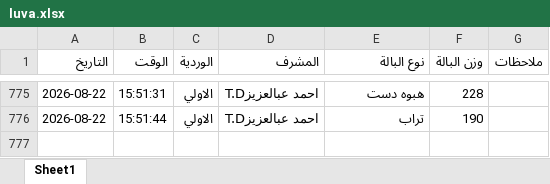
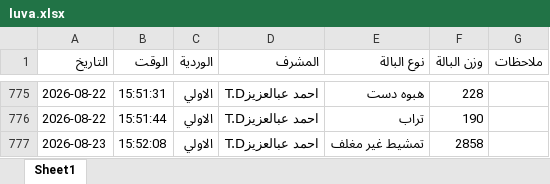
Before and after one commit to mahmedabdallh123/BELYARN, an Excel workbook: luva.xlsx, sheet Sheet1, drawn as a sheet; only a part is shown, gaps mark what is left out; values as stored, in another font and other column widths than the file's, no borders; the diff names each change by its address in the sheet, - before the commit and + after, or states it on an @@ line.

Commit message:
إدخال جديد

```diff
--- a/luva.xlsx (sheet Sheet1)
+++ b/luva.xlsx (sheet Sheet1)
+row 777: 2026-08-23 | 15:52:08 | الاولي | احمد عبالعزيزT.D | تمشيط غير مغلف | 2858
```
